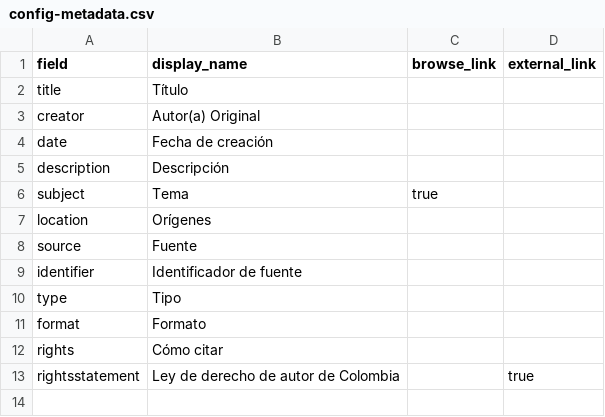
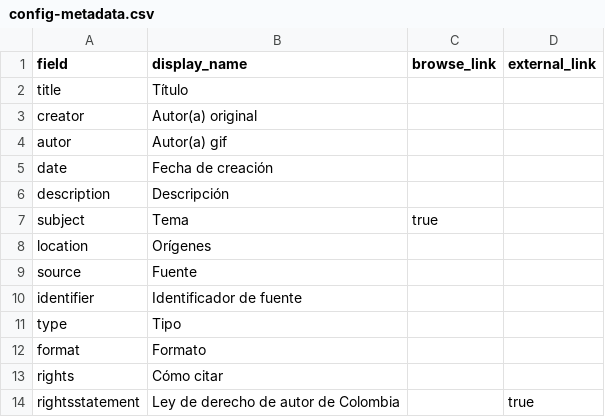
Before and after one commit to nitaacosta/museogif, a CSV file: _data/config-metadata.csv, drawn as a sheet.

Commit message:
Update config-metadata.csv

```diff
--- a/_data/config-metadata.csv
+++ b/_data/config-metadata.csv
@@ -2,3 +2,4 @@ field,display_name,browse_link,external_link
 title,Título,
-creator,Autor(a) Original,
+creator,Autor(a) original,
+autor,Autor(a) gif,
 date,Fecha de creación,
```
